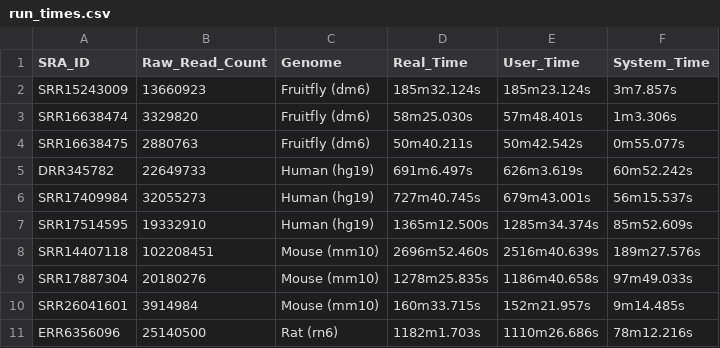
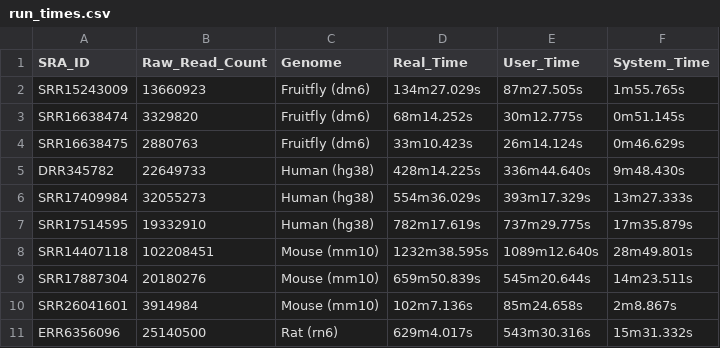
Before and after one commit to vhaghani26/rocketchip_tests, a CSV file: run_times/run_times.csv, drawn as a sheet; only a part is shown; the diff covers the shown part only.

Commit message:
update times

```diff
--- a/run_times/run_times.csv
+++ b/run_times/run_times.csv
@@ -1,11 +1,11 @@
 SRA_ID,Raw_Read_Count,Genome,Real_Time,User_Time,System_Time
-SRR15243009,13660923,Fruitfly (dm6),185m32.124s,185m23.124s,3m7.857s
-SRR16638474,3329820,Fruitfly (dm6),58m25.030s,57m48.401s,1m3.306s
-SRR16638475,2880763,Fruitfly (dm6),50m40.211s,50m42.542s,0m55.077s
-DRR345782,22649733,Human (hg19),691m6.497s,626m3.619s,60m52.242s
-SRR17409984,32055273,Human (hg19),727m40.745s,679m43.001s,56m15.537s
-SRR17514595,19332910,Human (hg19),1365m12.500s,1285m34.374s,85m52.609s
-SRR14407118,102208451,Mouse (mm10),2696m52.460s,2516m40.639s,189m27.576s
-SRR17887304,20180276,Mouse (mm10),1278m25.835s,1186m40.658s,97m49.033s
-SRR26041601,3914984,Mouse (mm10),160m33.715s,152m21.957s,9m14.485s
-ERR6356096,25140500,Rat (rn6),1182m1.703s,1110m26.686s,78m12.216s
+SRR15243009,13660923,Fruitfly (dm6),134m27.029s,87m27.505s,1m55.765s
+SRR16638474,3329820,Fruitfly (dm6),68m14.252s,30m12.775s,0m51.145s
+SRR16638475,2880763,Fruitfly (dm6),33m10.423s,26m14.124s,0m46.629s
+DRR345782,22649733,Human (hg38),428m14.225s,336m44.640s,9m48.430s
+SRR17409984,32055273,Human (hg38),554m36.029s,393m17.329s,13m27.333s
+SRR17514595,19332910,Human (hg38),782m17.619s,737m29.775s,17m35.879s
+SRR14407118,102208451,Mouse (mm10),1232m38.595s,1089m12.640s,28m49.801s
+SRR17887304,20180276,Mouse (mm10),659m50.839s,545m20.644s,14m23.511s
+SRR26041601,3914984,Mouse (mm10),102m7.136s,85m24.658s,2m8.867s
+ERR6356096,25140500,Rat (rn6),629m4.017s,543m30.316s,15m31.332s
```
Also changed, not shown: 33 edited cells elsewhere in this file.
